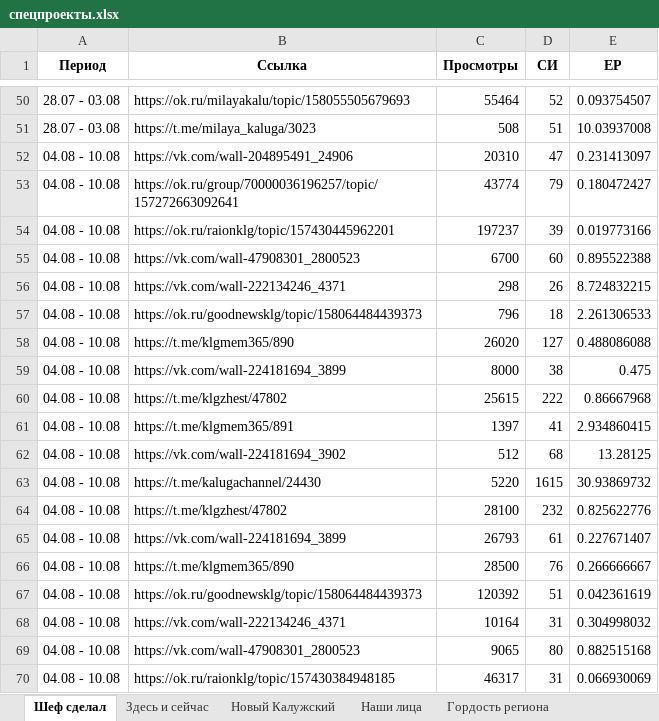
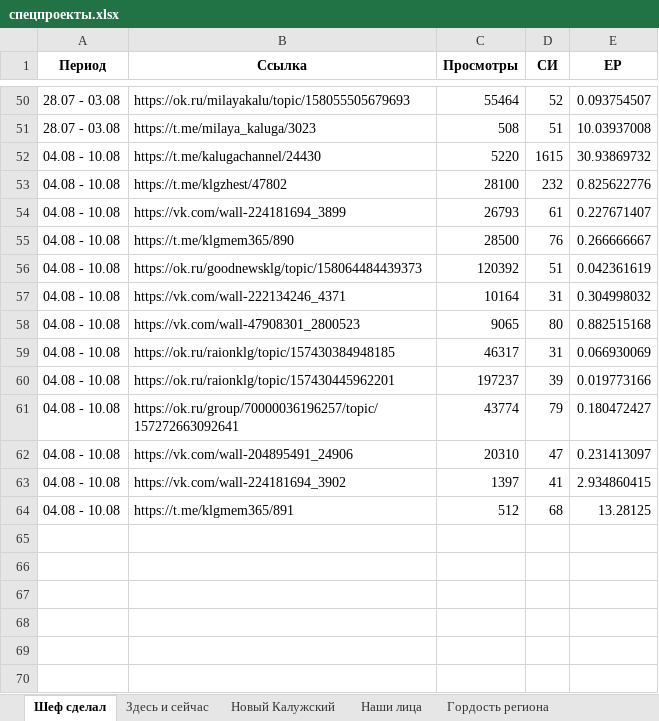
Before and after one commit to bassixs/dash, an Excel workbook: public/спецпроекты.xlsx, sheet Шеф сделал, drawn as a sheet; only a part is shown, gaps mark what is left out; values as stored, in another font and other column widths than the file's, no borders; removed rows and columns are numbered as before the commit, all else as after; the diff names each change by its address in the sheet, - before the commit and + after, or states it on an @@ line.

```diff
--- a/public/спецпроекты.xlsx (sheet Шеф сделал)
+++ b/public/спецпроекты.xlsx (sheet Шеф сделал)
-row 55: 04.08 - 10.08 | https://vk.com/wall-47908301_2800523 | 6700 | 60 | 0.895522388
-row 56: 04.08 - 10.08 | https://vk.com/wall-222134246_4371 | 298 | 26 | 8.724832215
-row 57: 04.08 - 10.08 | https://ok.ru/goodnewsklg/topic/158064484439373 | 796 | 18 | 2.261306533
-row 58: 04.08 - 10.08 | https://t.me/klgmem365/890 | 26020 | 127 | 0.488086088
-row 59: 04.08 - 10.08 | https://vk.com/wall-224181694_3899 | 8000 | 38 | 0.475
-row 60: 04.08 - 10.08 | https://t.me/klgzhest/47802 | 25615 | 222 | 0.86667968
-row 61: 04.08 - 10.08 | https://t.me/klgmem365/891 | 1397 | 41 | 2.934860415
-row 62: 04.08 - 10.08 | https://vk.com/wall-224181694_3902 | 512 | 68 | 13.28125
@@ row 54 moved to row 60: 04.08 - 10.08 @@
@@ row 53 moved to row 61: 04.08 - 10.08 @@
@@ row 52 moved to row 62: 04.08 - 10.08 @@
+row 63: 04.08 - 10.08 | https://vk.com/wall-224181694_3902 | 1397 | 41 | 2.934860415
+row 64: 04.08 - 10.08 | https://t.me/klgmem365/891 | 512 | 68 | 13.28125
```
Also changed, not shown: sheet Здесь и сейчас, sheet Здесь мой дом, sheet Новый Калужский, sheet Ответ Губернатора, sheet Наши лица, sheet #Я_ГОРЖУСЬ, formulas that keep their value, 1 other file.
